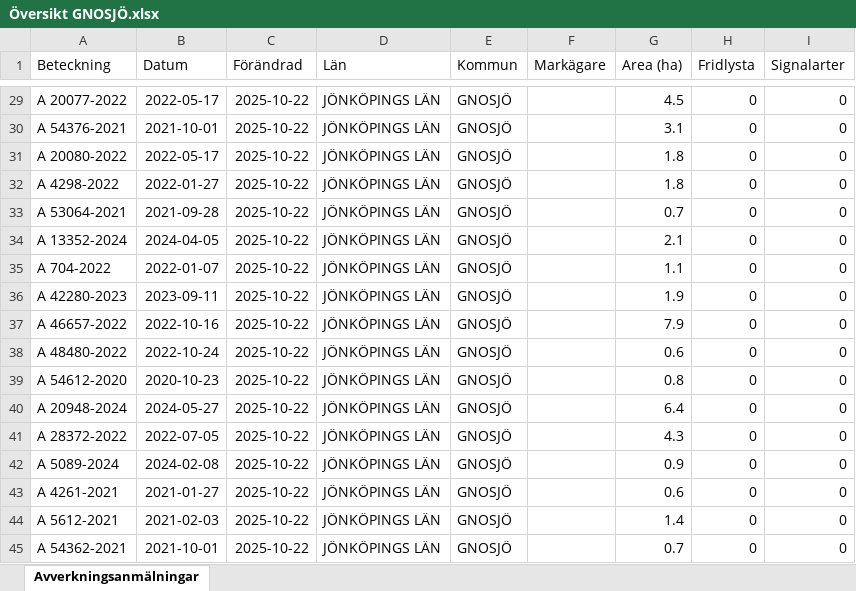
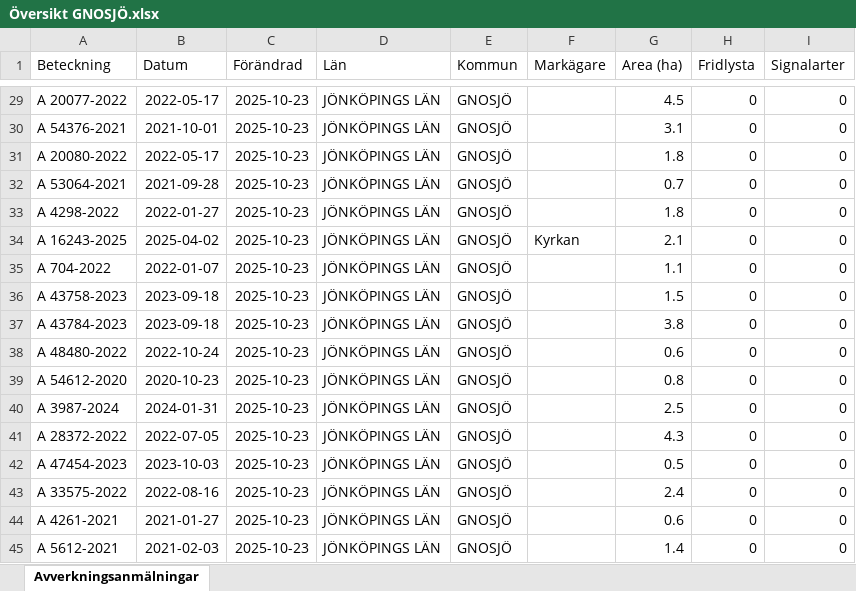
Before and after one commit to klasma/Logging_0617, an Excel workbook: Översikt GNOSJÖ.xlsx, sheet Avverkningsanmälningar, drawn as a sheet; only a part is shown, gaps mark what is left out; values as stored, in another font and other column widths than the file's, no borders; the diff covers the shown part only; the diff names each change by its address in the sheet, - before the commit and + after, or states it on an @@ line.

```diff
--- a/Översikt GNOSJÖ.xlsx (sheet Avverkningsanmälningar)
+++ b/Översikt GNOSJÖ.xlsx (sheet Avverkningsanmälningar)
-C29:C45 (Förändrad): 2025-10-22
+C29:C45 (Förändrad): 2025-10-23
-A32 (Beteckning): A 4298-2022
+A32 (Beteckning): A 53064-2021
-B32 (Datum): 2022-01-27
+B32 (Datum): 2021-09-28
-G32 (Area (ha)): 1.8
+G32 (Area (ha)): 0.7
-A33 (Beteckning): A 53064-2021
+A33 (Beteckning): A 4298-2022
-B33 (Datum): 2021-09-28
+B33 (Datum): 2022-01-27
-G33 (Area (ha)): 0.7
+G33 (Area (ha)): 1.8
-A34 (Beteckning): A 13352-2024
+A34 (Beteckning): A 16243-2025
-B34 (Datum): 2024-04-05
+B34 (Datum): 2025-04-02
-F34 (Markägare): (empty)
+F34 (Markägare): Kyrkan
-A36 (Beteckning): A 42280-2023
+A36 (Beteckning): A 43758-2023
-B36 (Datum): 2023-09-11
+B36 (Datum): 2023-09-18
-G36 (Area (ha)): 1.9
+G36 (Area (ha)): 1.5
-A37 (Beteckning): A 46657-2022
+A37 (Beteckning): A 43784-2023
-B37 (Datum): 2022-10-16
+B37 (Datum): 2023-09-18
-G37 (Area (ha)): 7.9
+G37 (Area (ha)): 3.8
-A40 (Beteckning): A 20948-2024
+A40 (Beteckning): A 3987-2024
-B40 (Datum): 2024-05-27
+B40 (Datum): 2024-01-31
-G40 (Area (ha)): 6.4
+G40 (Area (ha)): 2.5
-A42 (Beteckning): A 5089-2024
+A42 (Beteckning): A 47454-2023
-B42 (Datum): 2024-02-08
+B42 (Datum): 2023-10-03
-G42 (Area (ha)): 0.9
+G42 (Area (ha)): 0.5
-A43 (Beteckning): A 4261-2021
+A43 (Beteckning): A 33575-2022
-B43 (Datum): 2021-01-27
+B43 (Datum): 2022-08-16
-G43 (Area (ha)): 0.6
+G43 (Area (ha)): 2.4
-A44 (Beteckning): A 5612-2021
+A44 (Beteckning): A 4261-2021
-B44 (Datum): 2021-02-03
+B44 (Datum): 2021-01-27
-G44 (Area (ha)): 1.4
+G44 (Area (ha)): 0.6
-A45 (Beteckning): A 54362-2021
+A45 (Beteckning): A 5612-2021
-B45 (Datum): 2021-10-01
+B45 (Datum): 2021-02-03
-G45 (Area (ha)): 0.7
+G45 (Area (ha)): 1.4
```
Also changed, not shown: 901 edited cells elsewhere in this sheet, artfynd/A 30078-2022 artfynd.xlsx, artfynd/A 38197-2025 artfynd.xlsx, 19 other files.
